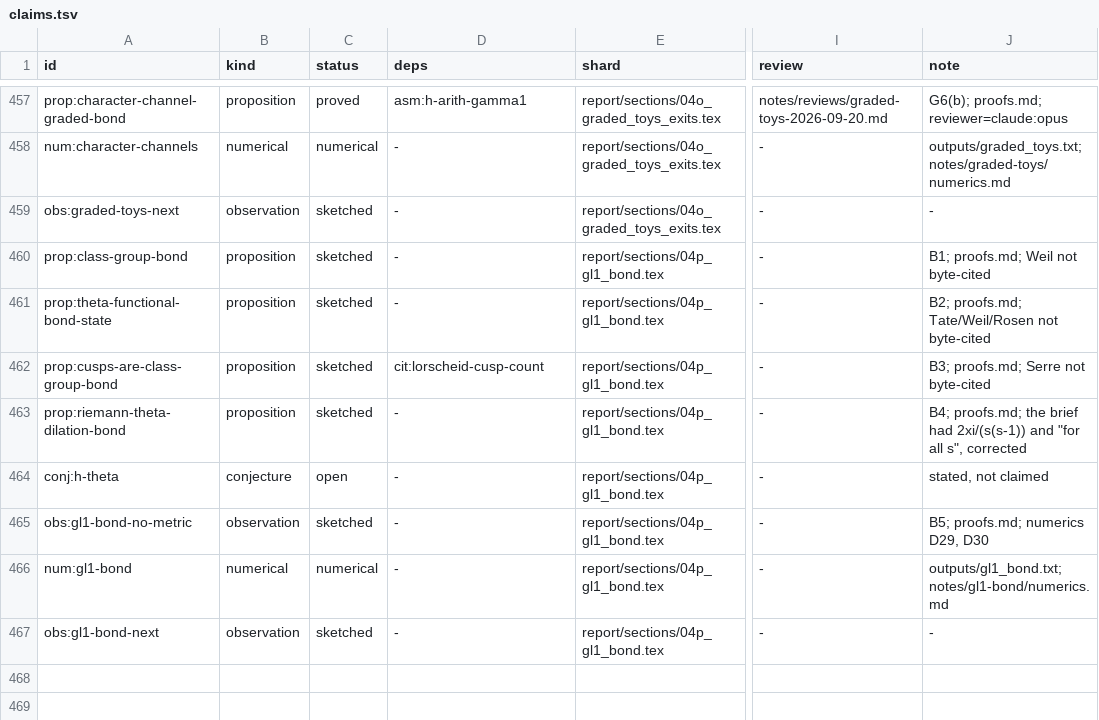
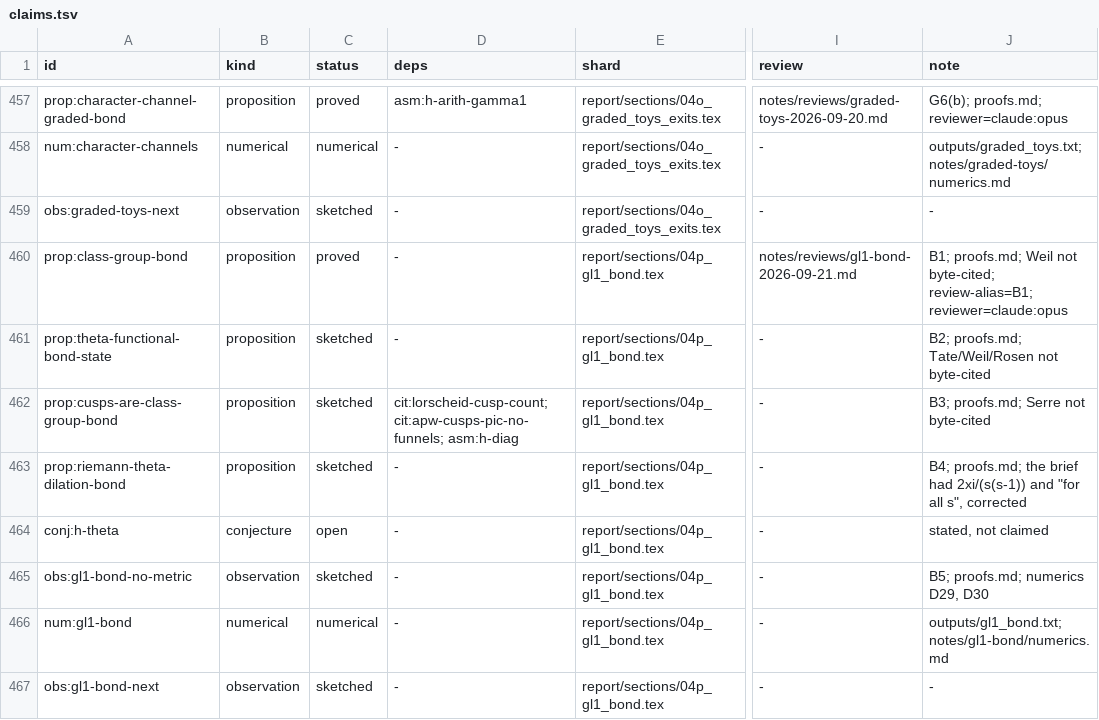
Before and after one commit to tobiasosborne/riemann-channel, a TSV file: db/claims.tsv, drawn as a sheet; only a part is shown, gaps mark what is left out; the diff names each change by its address in the sheet, - before the commit and + after, or states it on an @@ line.

```diff
--- a/db/claims.tsv
+++ b/db/claims.tsv
-C460 (status): sketched
+C460 (status): proved
-I460 (review): -
+I460 (review): notes/reviews/gl1-bond-2026-09-21.md
-J460 (note): …Weil not byte-cited
+J460 (note): …Weil not byte-cited; review-alias=B1; reviewer=claude:opus
-D462 (deps): cit:lorscheid-cusp-count
+D462 (deps): cit:lorscheid-cusp-count; cit:apw-cusps-pic-no-funnels; asm:h-diag
```
Also changed, not shown: 8 other files.
